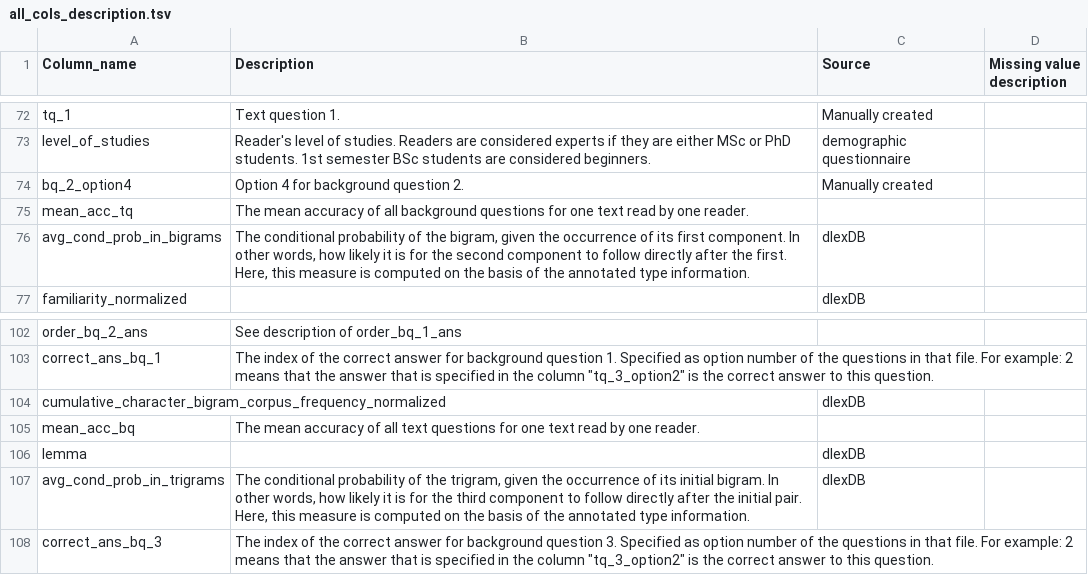
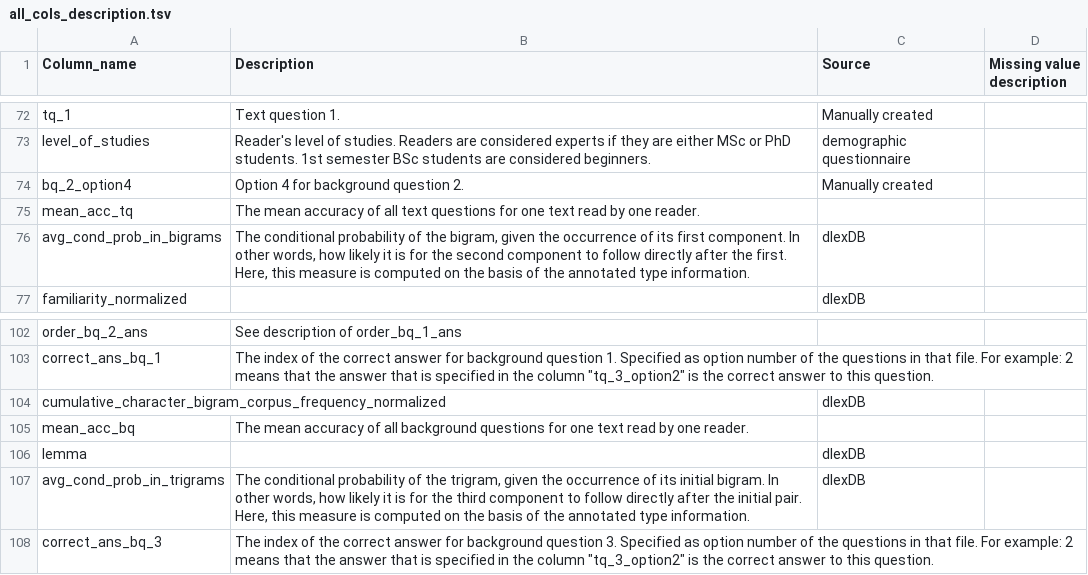
Before and after one commit to samuki/PoTeC, a TSV file: additional_scripts/codebook/all_cols_description.tsv, drawn as a sheet; only a part is shown, gaps mark what is left out.

```diff
--- a/additional_scripts/codebook/all_cols_description.tsv
+++ b/additional_scripts/codebook/all_cols_description.tsv
@@ -74,3 +74,3 @@ level_of_studies	Reader's level of studies. Readers are considered experts if th
 bq_2_option4	Option 4 for background question 2.	Manually created
-mean_acc_tq	The mean accuracy of all background questions for one text read by one reader.
+mean_acc_tq	The mean accuracy of all text questions for one text read by one reader.
 avg_cond_prob_in_bigrams	The conditional probability of the bigram, given the occurrence of its first component. In other words, how likely it is for the second component to follow directly after the first. Here, this measure is computed on the basis of the annotated type information.	dlexDB
@@ -104,3 +104,3 @@ correct_ans_bq_1	"The index of the correct answer for background question 1. Spe
 cumulative_character_bigram_corpus_frequency_normalized		dlexDB
-mean_acc_bq	The mean accuracy of all text questions for one text read by one reader.
+mean_acc_bq	The mean accuracy of all background questions for one text read by one reader.
 lemma		dlexDB
```
Also changed, not shown: 5 other files.
